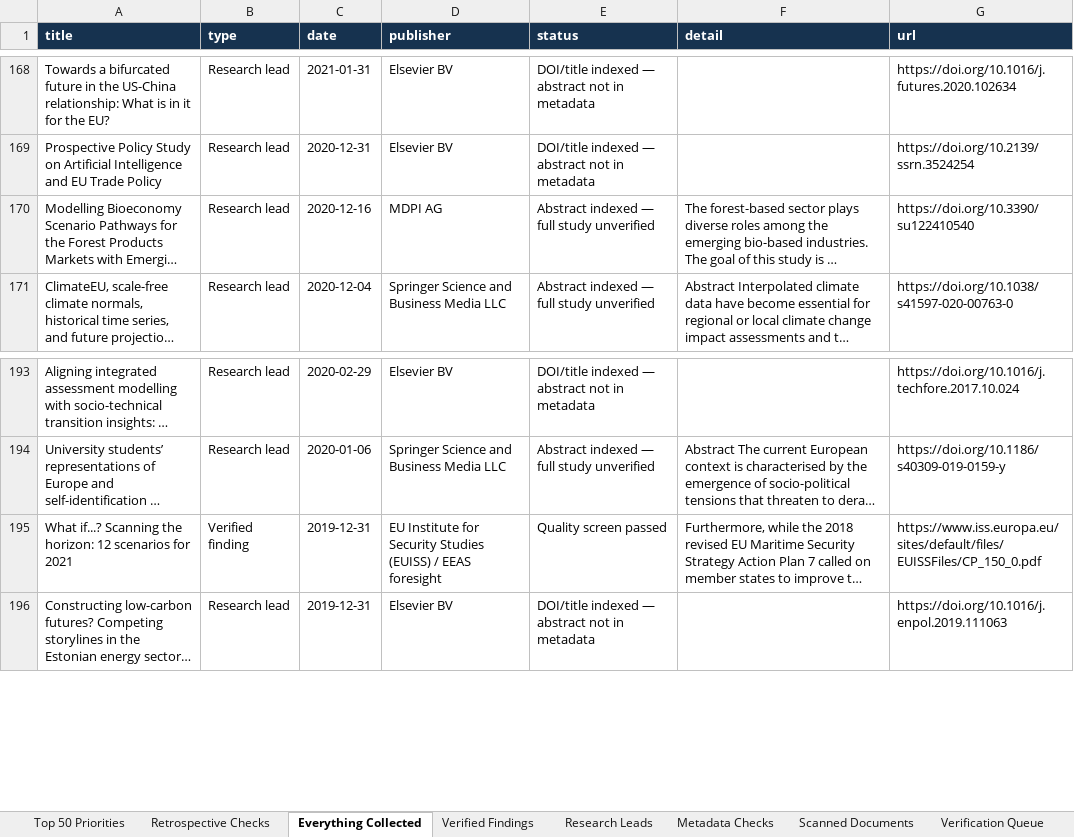
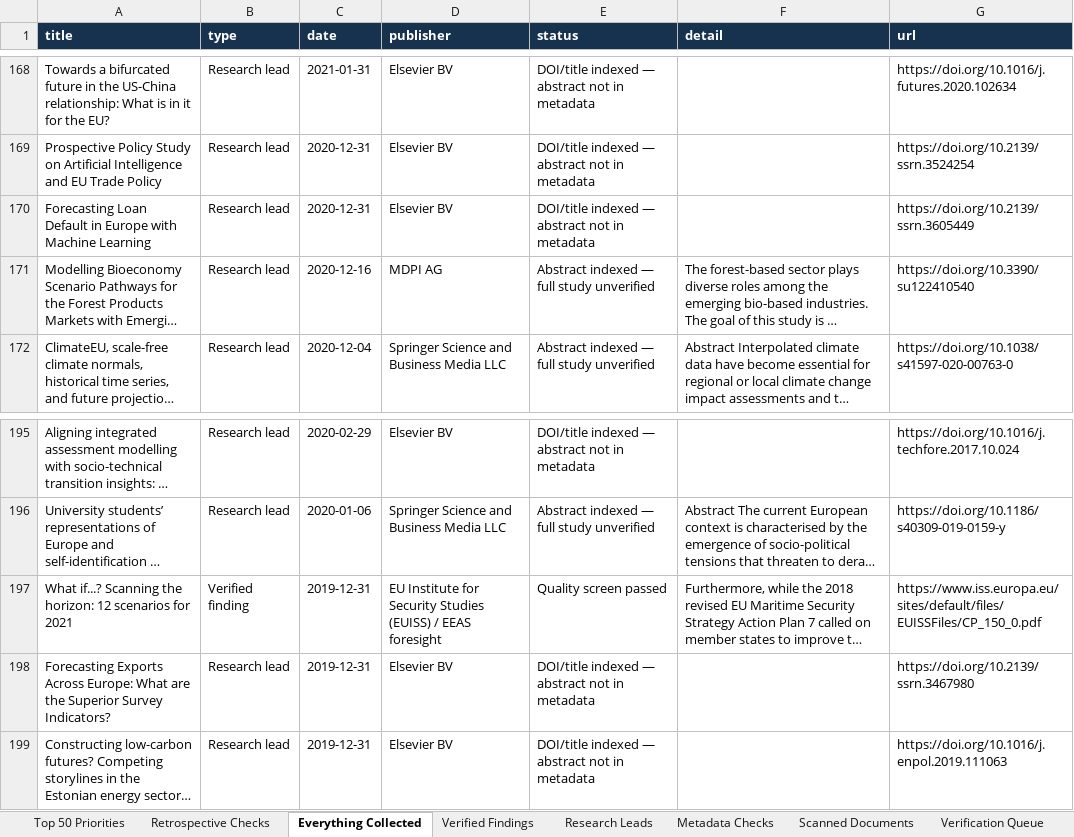
Before and after one commit to vevirm/world-radar, an Excel workbook: stuff/WORLD_RADAR_MASTER.xlsx, sheet Everything Collected, drawn as a sheet; only a part is shown, gaps mark what is left out; long unchanged cells end in …; values as stored, in another font and other column widths than the file's, no borders; the diff covers the shown part only; the diff names each change by its address in the sheet, - before the commit and + after, or states it on an @@ line.

Commit message:
European Foresight Radar: advance source rotation and verified findings

```diff
--- a/stuff/WORLD_RADAR_MASTER.xlsx (sheet Everything Collected)
+++ b/stuff/WORLD_RADAR_MASTER.xlsx (sheet Everything Collected)
+row 170: Forecasting Loan Default in Europe with Machine Learning | Research lead | 2020-12-31 | Elsevier BV | DOI/title indexed — abstract not in metadata |  | https://doi.org/10.2139/ssrn.3605449
+row 198: Forecasting Exports Across Europe: What are the Superior Survey Indicators? | Research lead | 2019-12-31 | Elsevier BV | DOI/title indexed — abstract not in metadata |  | https://doi.org/10.2139/ssrn.3467980
```
Also changed, not shown: 7 added rows elsewhere in this sheet, sheet Research Leads, sheet Top 50 Priorities, sheet Metadata Checks, sheet Retrospective Checks, 3 other files.
